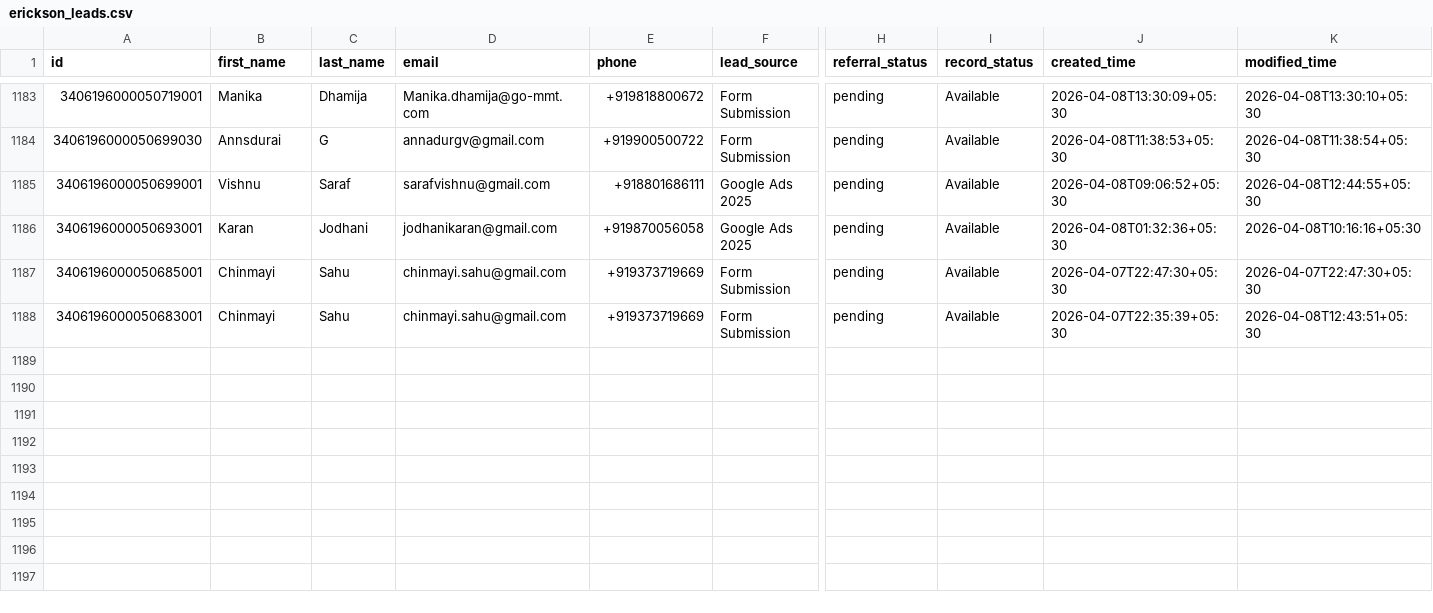
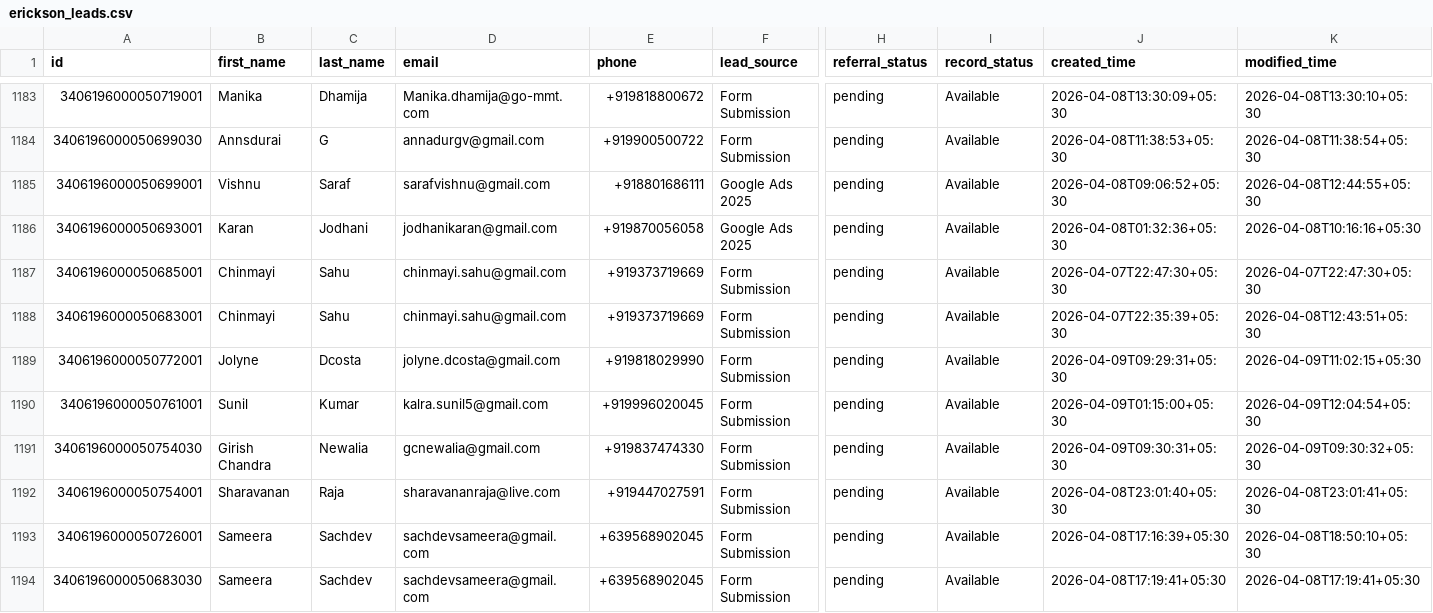
Before and after one commit to navneet-xmonks/leads, a CSV file: erickson_leads.csv, drawn as a sheet; only a part is shown, gaps mark what is left out; rows hold the shown columns only; the diff names each change by its address in the sheet, - before the commit and + after, or states it on an @@ line.

```diff
--- a/erickson_leads.csv
+++ b/erickson_leads.csv
+row 1189: 3406196000050772001 | Jolyne | Dcosta | jolyne.dcosta@gmail.com | +919818029990 | Form Submission | pending | Available | 2026-04-09T09:29:31+05:30 | 2026-04-09T11:02:15+05:30
+row 1190: 3406196000050761001 | Sunil | Kumar | kalra.sunil5@gmail.com | +919996020045 | Form Submission | pending | Available | 2026-04-09T01:15:00+05:30 | 2026-04-09T12:04:54+05:30
+row 1191: 3406196000050754030 | Girish Chandra | Newalia | gcnewalia@gmail.com | +919837474330 | Form Submission | pending | Available | 2026-04-09T09:30:31+05:30 | 2026-04-09T09:30:32+05:30
+row 1192: 3406196000050754001 | Sharavanan | Raja | sharavananraja@live.com | +919447027591 | Form Submission | pending | Available | 2026-04-08T23:01:40+05:30 | 2026-04-08T23:01:41+05:30
+row 1193: 3406196000050726001 | Sameera | Sachdev | sachdevsameera@gmail.com | +639568902045 | Form Submission | pending | Available | 2026-04-08T17:16:39+05:30 | 2026-04-08T18:50:10+05:30
+row 1194: 3406196000050683030 | Sameera | Sachdev | sachdevsameera@gmail.com | +639568902045 | Form Submission | pending | Available | 2026-04-08T17:19:41+05:30 | 2026-04-08T17:19:41+05:30
```
Also changed, not shown: 3 other files.
